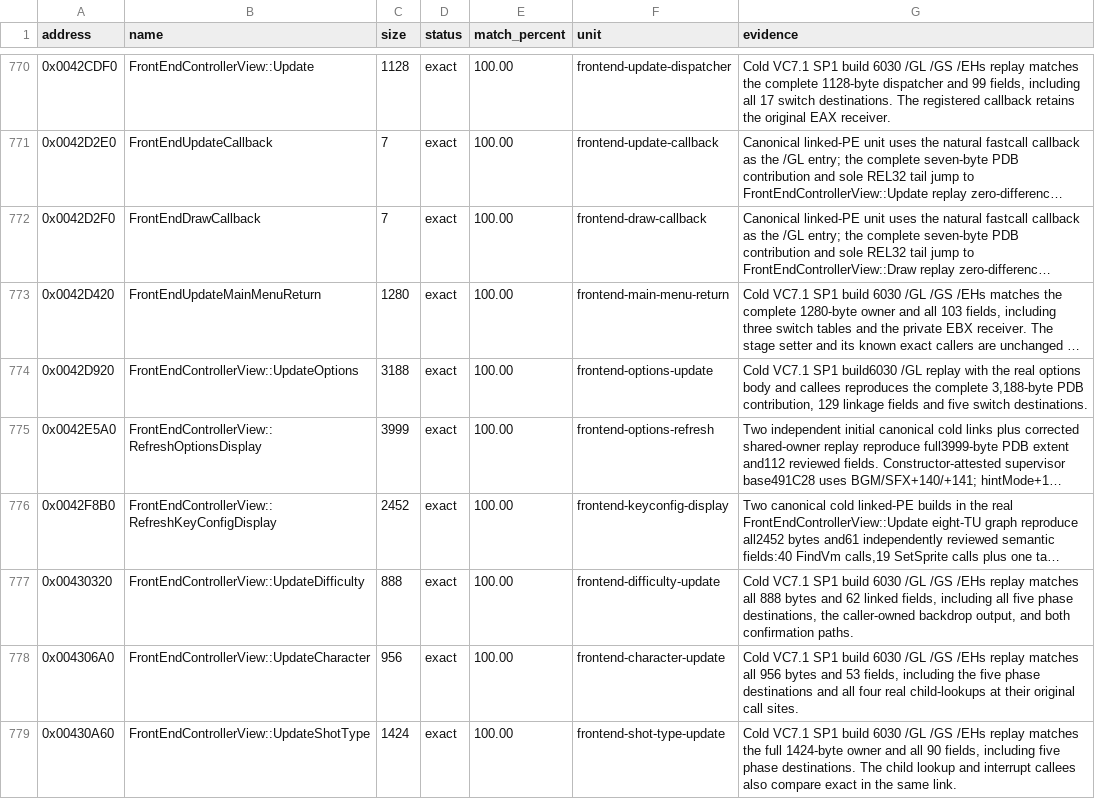
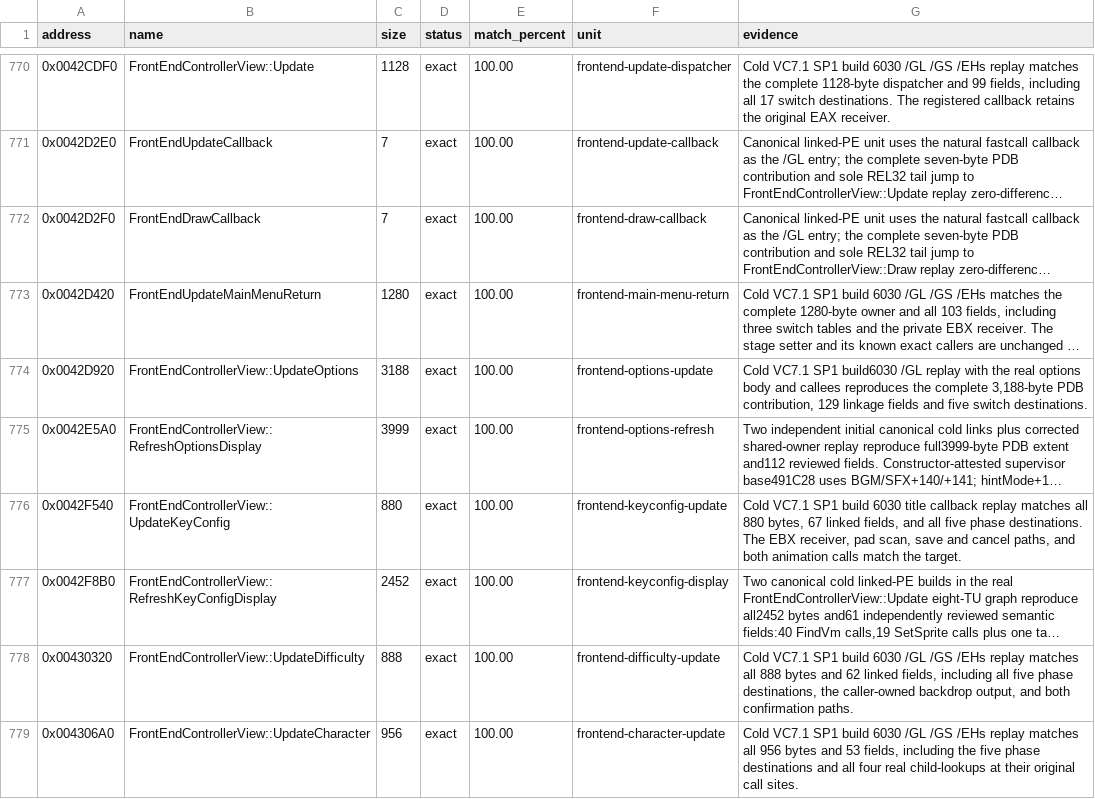
Before and after one commit to N0zoM1z0/th10, a CSV file: config/matches.csv, drawn as a sheet; only a part is shown, gaps mark what is left out; the shorter side is filled out with more unchanged rows; long unchanged cells end in …; the diff names each change by its address in the sheet, - before the commit and + after, or states it on an @@ line.

Commit message:
gpt-6.2-sol: match the complete key configuration update
Co-authored-by: gensokyo-dev <342580529+gensokyo-dev@users.noreply.github.com>

```diff
--- a/config/matches.csv
+++ b/config/matches.csv
+row 776: 0x0042F540 | FrontEndControllerView::UpdateKeyConfig | 880 | exact | 100.00 | frontend-keyconfig-update | Cold VC7.1 SP1 build 6030 title callback replay matches all 880 bytes, 67 linked fields, and all five phase destinations. The EBX receiver, pad scan, save and cancel paths, and both animation calls match the target.
```
Also changed, not shown: 7 other files.
